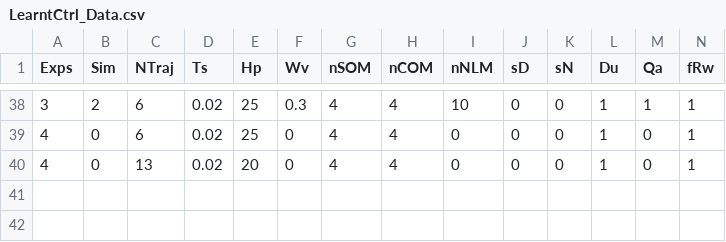
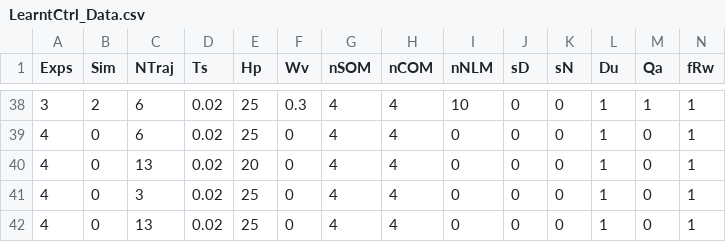
Before and after one commit to Alados5/tfm_matlab, a CSV file: learn_control/LearntCtrl_Data.csv, drawn as a sheet; only a part is shown, gaps mark what is left out; rows hold the shown columns only; the diff names each change by its address in the sheet, - before the commit and + after, or states it on an @@ line.

```diff
--- a/learn_control/LearntCtrl_Data.csv
+++ b/learn_control/LearntCtrl_Data.csv
+row 41: 4 | 0 | 3 | 0.02 | 25 | 0 | 4 | 4 | 0 | 0 | 0 | 1 | 0 | 1
+row 42: 4 | 0 | 13 | 0.02 | 25 | 0 | 4 | 4 | 0 | 0 | 0 | 1 | 0 | 1
```
Also changed, not shown: 12 other files.
